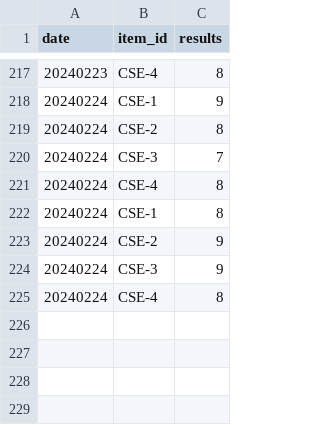
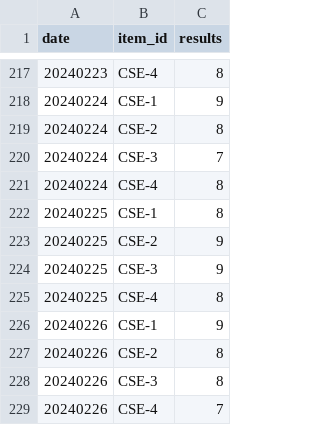
Before and after one commit to Kwanloky/IS-cybergeek, a CSV file: results.csv, drawn as a sheet; only a part is shown, gaps mark what is left out.

```diff
--- a/results.csv
+++ b/results.csv
@@ -221,5 +221,9 @@ date,item_id,results
 20240224,CSE-4,8
-20240224,CSE-1,8
-20240224,CSE-2,9
-20240224,CSE-3,9
-20240224,CSE-4,8
+20240225,CSE-1,8
+20240225,CSE-2,9
+20240225,CSE-3,9
+20240225,CSE-4,8
+20240226,CSE-1,9
+20240226,CSE-2,8
+20240226,CSE-3,8
+20240226,CSE-4,7
```
Also changed, not shown: 1 other file.
